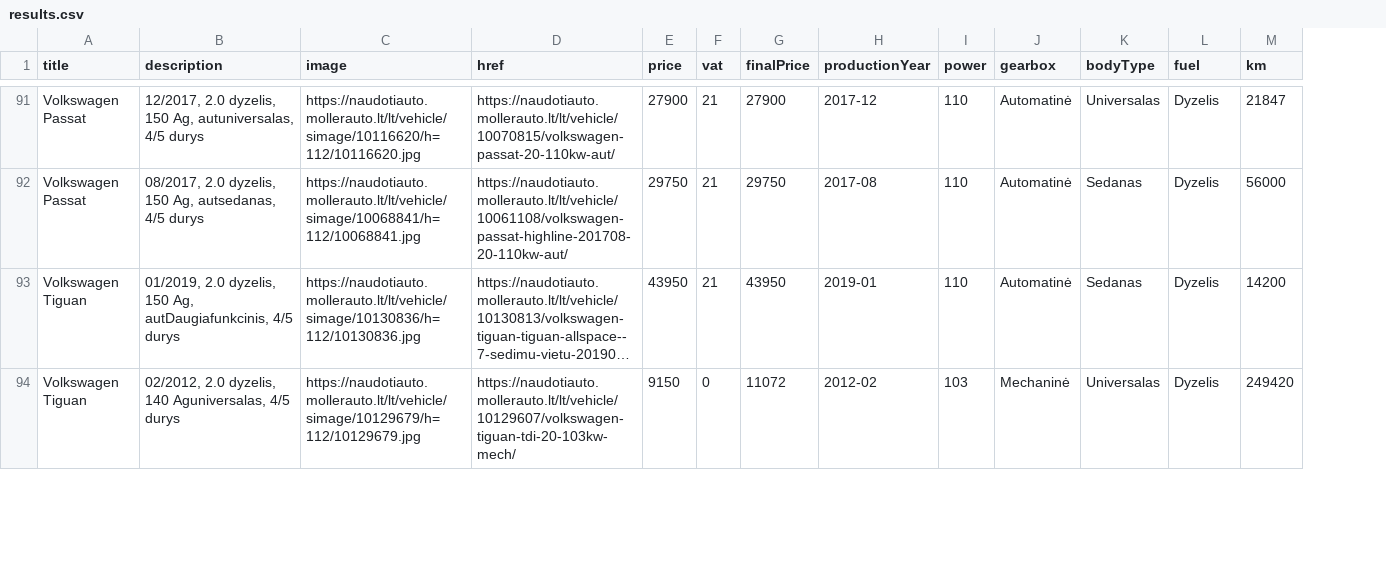
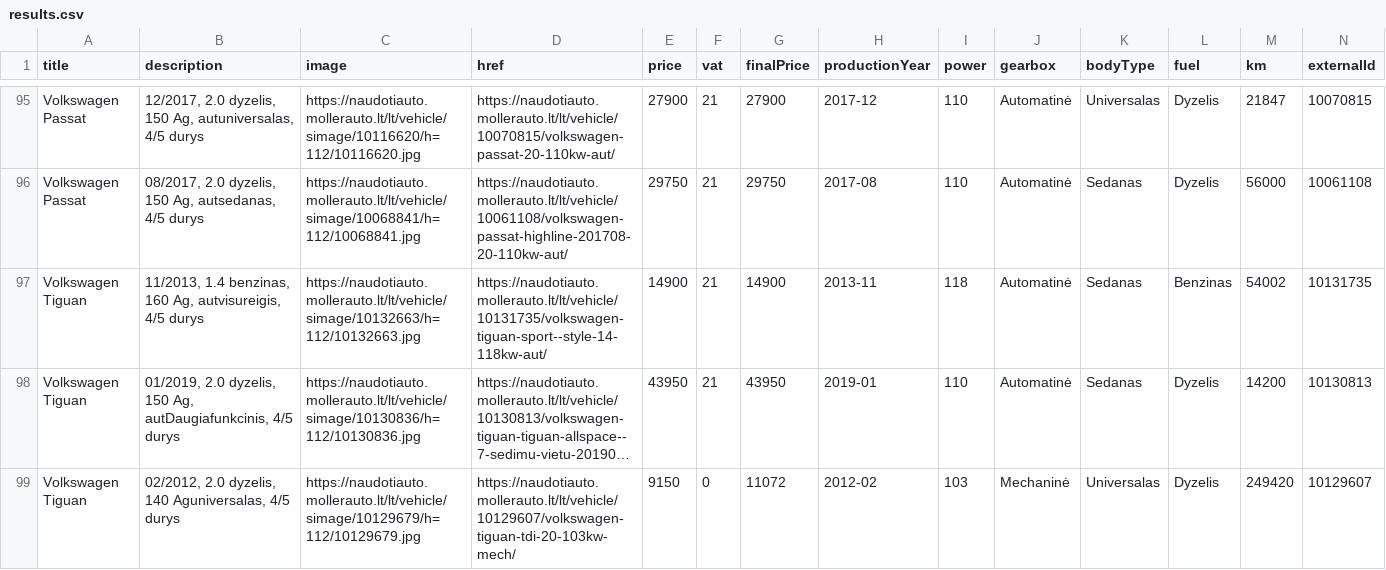
Before and after one commit to voriux/car-searching, a CSV file: results.csv, drawn as a sheet; only a part is shown, gaps mark what is left out; long unchanged cells end in …; the diff covers the shown part only; the diff names each change by its address in the sheet, - before the commit and + after, or states it on an @@ line.

```diff
--- a/results.csv
+++ b/results.csv
+column N (externalId), rows 95-96: 10070815 | 10061108; rows 98-99: 10130813 | 10129607
+row 97: Volkswagen Tiguan | 11/2013, 1.4 benzinas, 160 Ag, autvisureigis, 4/5 durys | https://naudotiauto.mollerauto.lt/lt/vehicle/simage/10132663/h=112/10132663.jpg | https://naudotiauto.mollerauto.lt/lt/vehicle/10131735/volkswagen-tiguan-sport--style-14-118kw-aut/ | 14900 | 21 | 14900 | 2013-11 | 118 | Automatinė | Sedanas | Benzinas | 54002 | 10131735
```
Also changed, not shown: 15 added rows elsewhere in this file, 13 other files.
